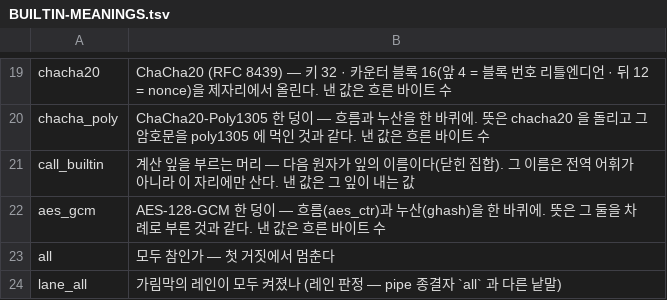
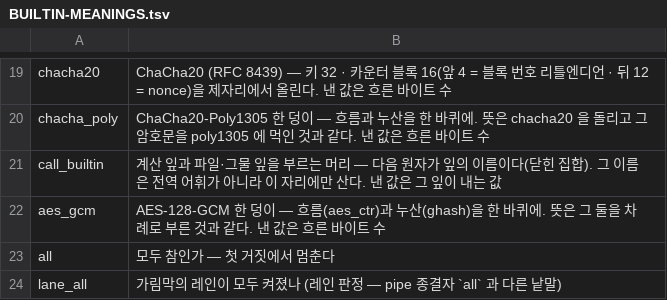
Before and after one commit to rubidus-api/lowent_lang, a TSV file: docs/spec/BUILTIN-MEANINGS.tsv, drawn as a sheet; only a part is shown, gaps mark what is left out.

Commit message:
바뀜 — 파일·그물 잎도 `call_builtin` 뒤에서만 선다 (RFC-0127 ⓒ)
- file_open·file_read·file_write·file_close·file_seek·file_type·link_type·dir_open·dir_read·dir_close·dir_make·
  path_remove·path_rename·net_pair·net_send·net_recv·net_close·net_listen·net_port·net_connect·net_accept·net_resolve:
  `call_builtin net_send k fd b` 처럼 부른다. 맨몸은 E-BUILTIN-BARE, 틀린 이름은 E-BUILTIN-NAME.
- 이 잎들은 특수형이라 파스 직후 `call_builtin` 을 한 번 벗긴다(low_call_host_strip) — 뒤의 검사·타입·하강은 그대로다.
- 전역 어휘 187 → 165, 잎 어휘 16 → 38. 이름은 계산 잎처럼 여전히 예약이다.
- 옮김: lib/file.low 13 · lib/net.low 11 · impl/tests/prog/atomic.low 4. 정본 §6.3.3 (1c)(1d)(1e) · 부록 D · 매뉴얼 32장 · 부록 A 표.
- 확인: 코퍼스 929 파일의 생성 C · 검사 결과 · 종료 코드가 옛 처리기·옛 소스와 바이트 동일. make test · 골든 ALL PASS.

```diff
--- a/docs/spec/BUILTIN-MEANINGS.tsv
+++ b/docs/spec/BUILTIN-MEANINGS.tsv
@@ -20,3 +20,3 @@ chacha20	ChaCha20 (RFC 8439) — 키 32 · 카운터 블록 16(앞 4 = 블록
 chacha_poly	ChaCha20-Poly1305 한 덩이 — 흐름과 누산을 한 바퀴에. 뜻은 chacha20 을 돌리고 그 암호문을 poly1305 에 먹인 것과 같다. 낸 값은 흐른 바이트 수
-call_builtin	계산 잎을 부르는 머리 — 다음 원자가 잎의 이름이다(닫힌 집합). 그 이름은 전역 어휘가 아니라 이 자리에만 산다. 낸 값은 그 잎이 내는 값
+call_builtin	계산 잎과 파일·그물 잎을 부르는 머리 — 다음 원자가 잎의 이름이다(닫힌 집합). 그 이름은 전역 어휘가 아니라 이 자리에만 산다. 낸 값은 그 잎이 내는 값
 aes_gcm	AES-128-GCM 한 덩이 — 흐름(aes_ctr)과 누산(ghash)을 한 바퀴에. 뜻은 그 둘을 차례로 부른 것과 같다. 낸 값은 흐른 바이트 수
```
Also changed, not shown: 24 other files.
